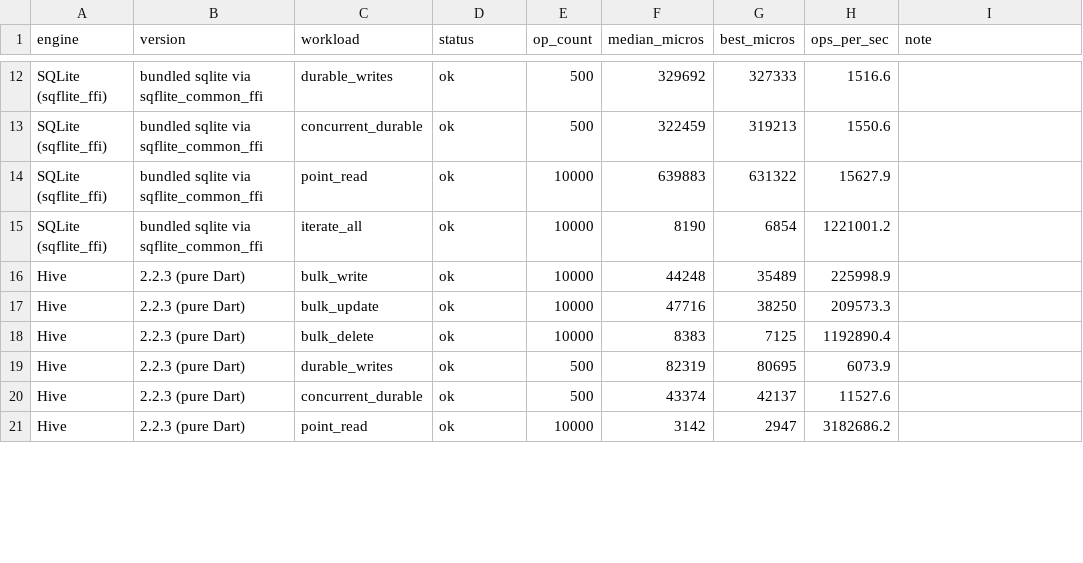
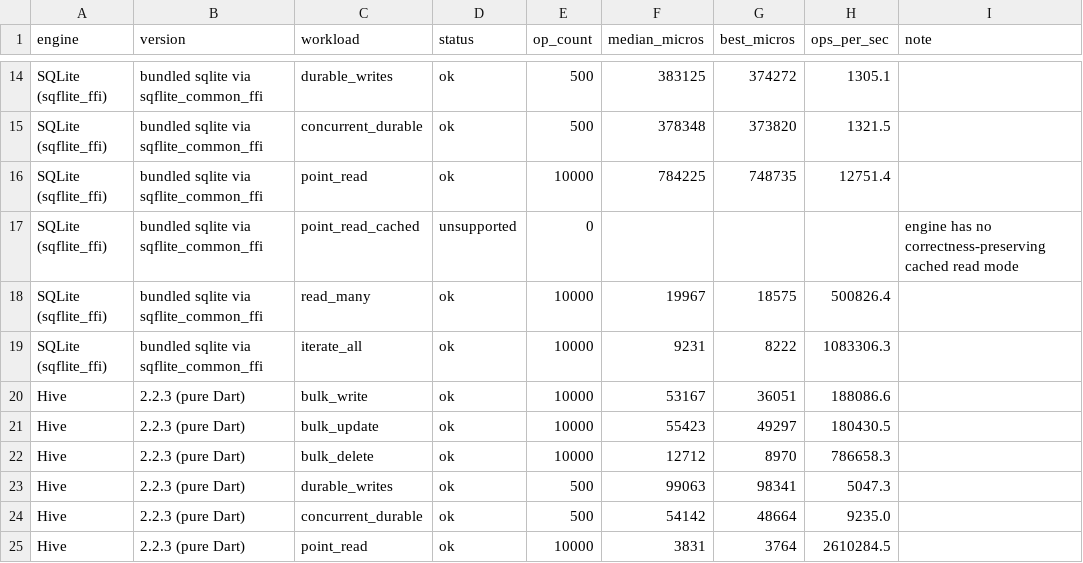
Before and after one commit to AdebayoGit/raft, a CSV file: bench/results/latest.csv, drawn as a sheet; only a part is shown, gaps mark what is left out; addresses are those after the commit; the diff covers the shown part only; the diff names each change by its address in the sheet, - before the commit and + after, or states it on an @@ line.

Commit message:
feat: cached-read and batch-read workloads with frame-budget reporting
point_read_cached measures raft's generation-stamped read-through cache:
a Dart-side object cache whose validity check is one shared-memory load
(no FFI crossing), invalidated by any write through any path. 12.47M
op/s on the 10k suite — 4.8x Hive's RAM map — while remaining a durable
store. Correctness is guarded by tests interleaving every write path
with cached reads (cached and uncached views must agree exactly).
Engines without a correctness-preserving cache report the workload as
unsupported rather than faking one.

read_many measures each engine's real batch-read API (raft get_many,
Isar getAll, sqflite WHERE IN, ObjectBox getMany). Reports gain a
frame-budget table: by-key reads per frame at 120/165/240 Hz, uncached
and cached listed separately.

```diff
--- a/bench/results/latest.csv
+++ b/bench/results/latest.csv
-F14 (median_micros): 329692
+F14 (median_micros): 383125
-G14 (best_micros): 327333
+G14 (best_micros): 374272
-H14 (ops_per_sec): 1516.6
+H14 (ops_per_sec): 1305.1
-F15 (median_micros): 322459
+F15 (median_micros): 378348
-G15 (best_micros): 319213
+G15 (best_micros): 373820
-H15 (ops_per_sec): 1550.6
+H15 (ops_per_sec): 1321.5
-F16 (median_micros): 639883
+F16 (median_micros): 784225
-G16 (best_micros): 631322
+G16 (best_micros): 748735
-H16 (ops_per_sec): 15627.9
+H16 (ops_per_sec): 12751.4
+row 17: SQLite (sqflite_ffi) | bundled sqlite via sqflite_common_ffi | point_read_cached | unsupported | 0 |  |  |  | engine has no correctness-preserving cached read mode
+row 18: SQLite (sqflite_ffi) | bundled sqlite via sqflite_common_ffi | read_many | ok | 10000 | 19967 | 18575 | 500826.4
-F19 (median_micros): 8190
+F19 (median_micros): 9231
-G19 (best_micros): 6854
+G19 (best_micros): 8222
-H19 (ops_per_sec): 1221001.2
+H19 (ops_per_sec): 1083306.3
-F20 (median_micros): 44248
+F20 (median_micros): 53167
-G20 (best_micros): 35489
+G20 (best_micros): 36051
-H20 (ops_per_sec): 225998.9
+H20 (ops_per_sec): 188086.6
-F21 (median_micros): 47716
+F21 (median_micros): 55423
-G21 (best_micros): 38250
+G21 (best_micros): 49297
-H21 (ops_per_sec): 209573.3
+H21 (ops_per_sec): 180430.5
-F22 (median_micros): 8383
+F22 (median_micros): 12712
-G22 (best_micros): 7125
+G22 (best_micros): 8970
-H22 (ops_per_sec): 1192890.4
+H22 (ops_per_sec): 786658.3
-F23 (median_micros): 82319
+F23 (median_micros): 99063
-G23 (best_micros): 80695
+G23 (best_micros): 98341
-H23 (ops_per_sec): 6073.9
+H23 (ops_per_sec): 5047.3
-F24 (median_micros): 43374
+F24 (median_micros): 54142
-G24 (best_micros): 42137
+G24 (best_micros): 48664
-H24 (ops_per_sec): 11527.6
+H24 (ops_per_sec): 9235.0
-F25 (median_micros): 3142
+F25 (median_micros): 3831
-G25 (best_micros): 2947
+G25 (best_micros): 3764
-H25 (ops_per_sec): 3182686.2
+H25 (ops_per_sec): 2610284.5
```
Also changed, not shown: 10 added rows and 54 edited cells elsewhere in this file, 21 other files.
